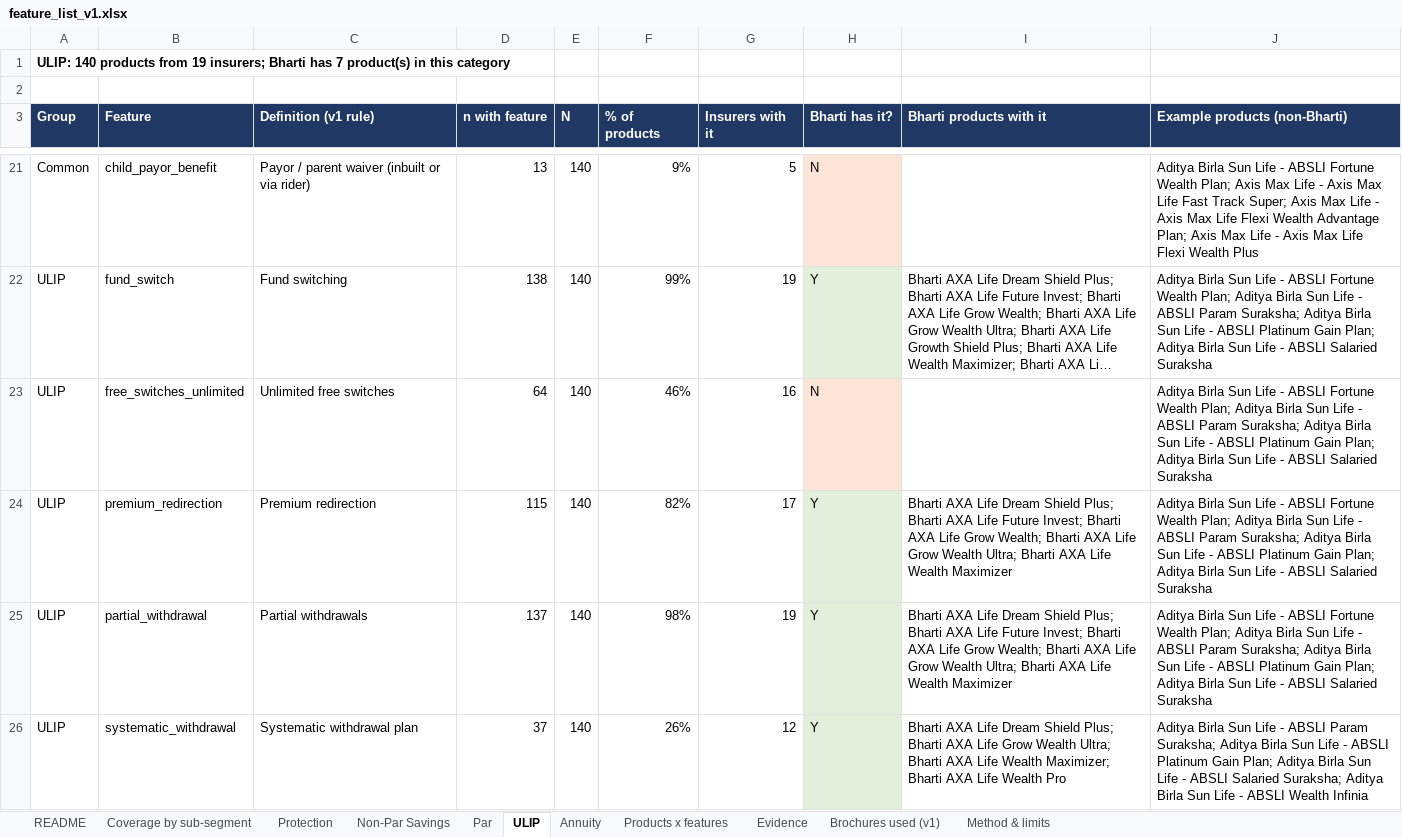
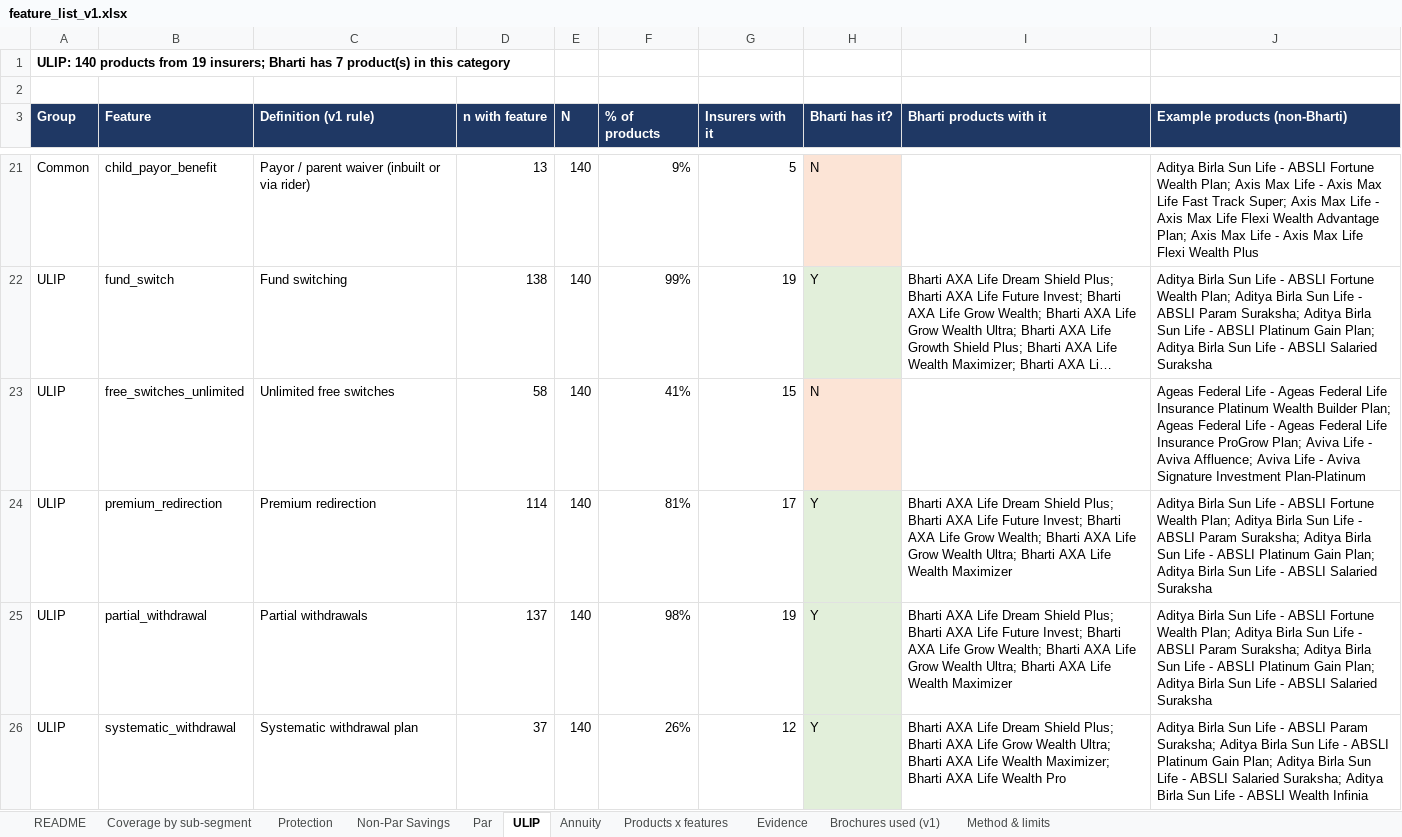
Before and after one commit to ahen-can/li-product-docs, an Excel workbook: analysis/feature_list_v1.xlsx, sheet ULIP, drawn as a sheet; only a part is shown, gaps mark what is left out; long unchanged cells end in …; values as stored, in another font and other column widths than the file's, no borders; the diff covers the shown part only; the diff names each change by its address in the sheet, - before the commit and + after, or states it on an @@ line.

```diff
--- a/analysis/feature_list_v1.xlsx (sheet ULIP)
+++ b/analysis/feature_list_v1.xlsx (sheet ULIP)
-D23 (n with feature): 64
+D23 (n with feature): 58
-F23 (% of products): 46%
+F23 (% of products): 41%
-G23 (Insurers with it): 16
+G23 (Insurers with it): 15
-J23 (Example products (non-Bharti)): Aditya Birla Sun Life - ABSLI Fortune Wealth Plan; Aditya Birla Sun Life - ABSLI Param Suraksha; Aditya Birla Sun Life - ABSLI Platinum Gain Plan; Aditya Birla Sun Life - ABSLI Salaried Suraksha
+J23 (Example products (non-Bharti)): Ageas Federal Life - Ageas Federal Life Insurance Platinum Wealth Builder Plan; Ageas Federal Life - Ageas Federal Life Insurance ProGrow Plan; Aviva Life - Aviva Affluence; Aviva Life - Aviva Signature Investment Plan-Platinum
-D24 (n with feature): 115
+D24 (n with feature): 114
-F24 (% of products): 82%
+F24 (% of products): 81%
```
Also changed, not shown: 28 edited cells and cell formats elsewhere in this sheet, sheet Evidence, sheet Products x features, sheet Protection, sheet Annuity, sheet Non-Par Savings, sheet Par, 12 other files.
